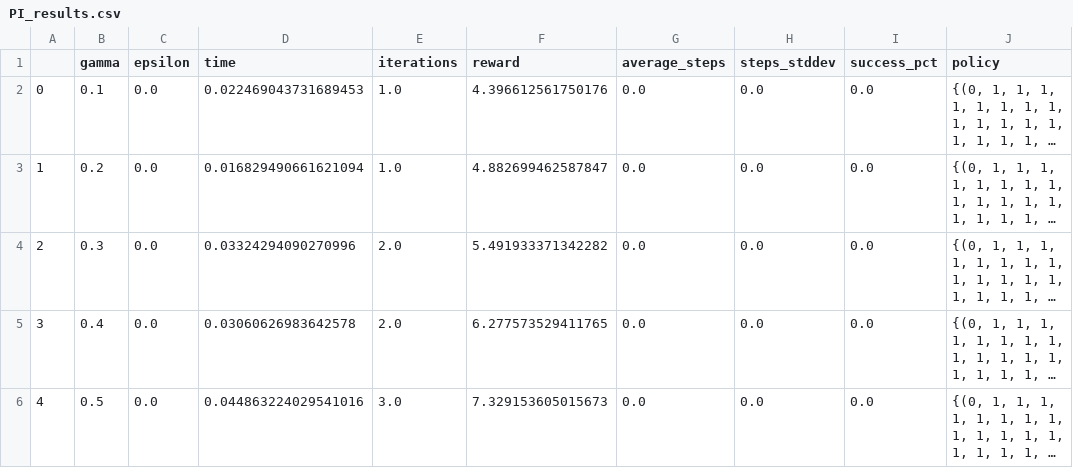
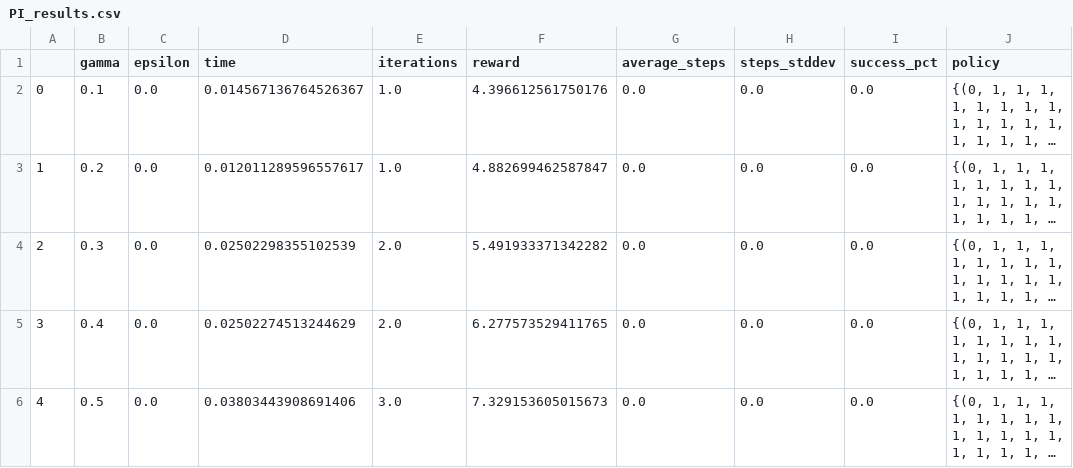
Before and after one commit to reedipher/CS-7641-reinforcement_learning, a CSV file: code/forest/PI_results.csv, drawn as a sheet; only a part is shown; long unchanged cells end in …; the diff covers the shown part only; the diff names each change by its address in the sheet, - before the commit and + after, or states it on an @@ line.

```diff
--- a/code/forest/PI_results.csv
+++ b/code/forest/PI_results.csv
-D2 (time): 0.022469043731689453
+D2 (time): 0.014567136764526367
-D3 (time): 0.016829490661621094
+D3 (time): 0.012011289596557617
-D4 (time): 0.03324294090270996
+D4 (time): 0.02502298355102539
-D5 (time): 0.03060626983642578
+D5 (time): 0.02502274513244629
-D6 (time): 0.044863224029541016
+D6 (time): 0.03803443908691406
```
Also changed, not shown: 14 edited cells elsewhere in this file, code/frozen/PI_results.csv, code/frozen/VI_results.csv, 22 other files.
